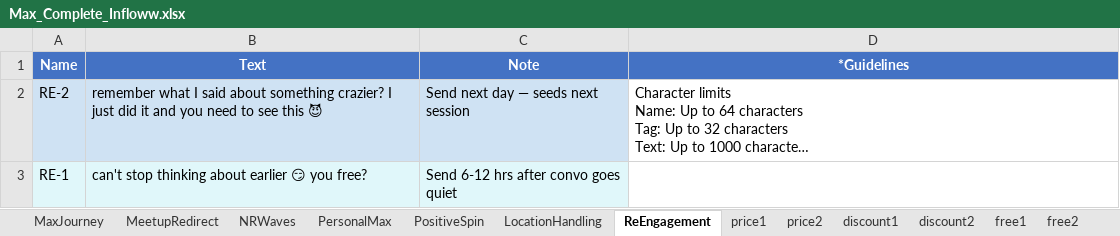
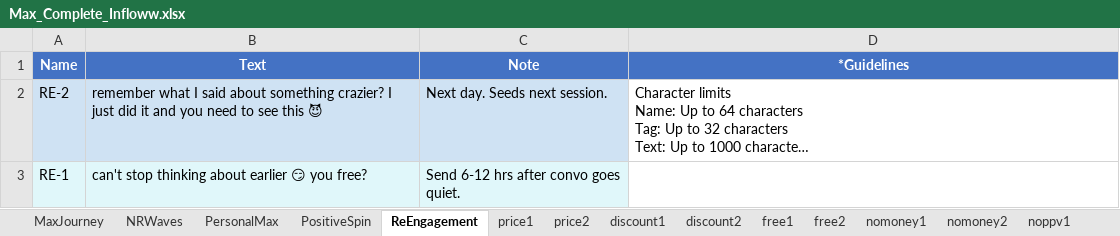
Before and after one commit to chattingwizard/chattingwizard.github.io, an Excel workbook: max/Max_Complete_Infloww.xlsx, sheet ReEngagement, drawn as a sheet; long unchanged cells end in …; values as stored, in another font and other column widths than the file's, no borders; the diff names each change by its address in the sheet, - before the commit and + after, or states it on an @@ line.

```diff
--- a/max/Max_Complete_Infloww.xlsx (sheet ReEngagement)
+++ b/max/Max_Complete_Infloww.xlsx (sheet ReEngagement)
-sheet tab: MeetupRedirect
-sheet tab: LocationHandling
-C2 (Note): Send next day — seeds next session
+C2 (Note): Next day. Seeds next session.
-C3 (Note): Send 6-12 hrs after convo goes quiet
+C3 (Note): Send 6-12 hrs after convo goes quiet.
```
Also changed, not shown: sheet MaxJourney, sheet PositiveSpin, sheet nomoney2, sheet NRWaves, sheet price1, sheet price2, 26 more sheets, other sheet tabs, isabella/Isabella_Complete_Infloww.xlsx, jasmine/Jasmine_Complete_Infloww.xlsx, 28 other files.
